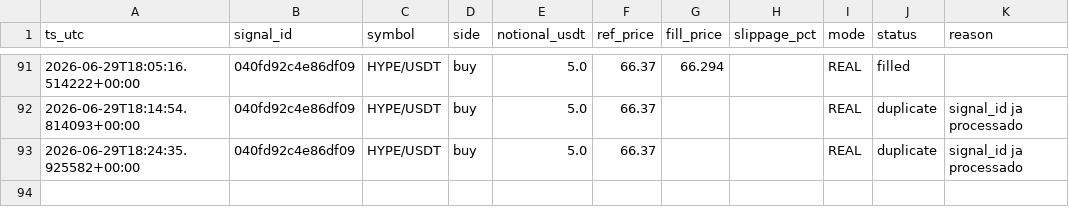
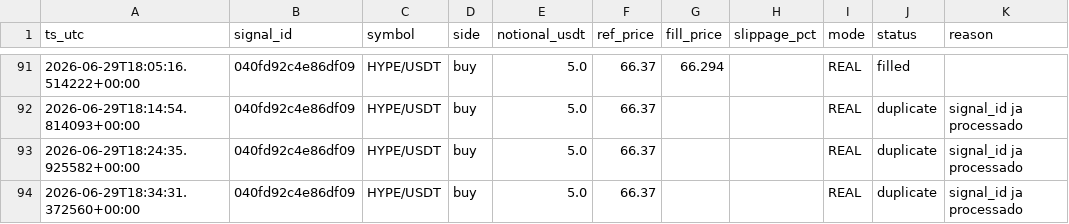
Before and after one commit to neliocastro/crypto-signal-bot, a CSV file: state/orders_executed.csv, drawn as a sheet; only a part is shown, gaps mark what is left out.

```diff
--- a/state/orders_executed.csv
+++ b/state/orders_executed.csv
@@ -93 +93,2 @@ ts_utc,signal_id,symbol,side,notional_usdt,ref_price,fill_price,slippage_pct,mod
 2026-06-29T18:24:35.925582+00:00,040fd92c4e86df09,HYPE/USDT,buy,5.0,66.37,,,REAL,duplicate,signal_id ja processado
+2026-06-29T18:34:31.372560+00:00,040fd92c4e86df09,HYPE/USDT,buy,5.0,66.37,,,REAL,duplicate,signal_id ja processado
```
Also changed, not shown: 2 other files.
